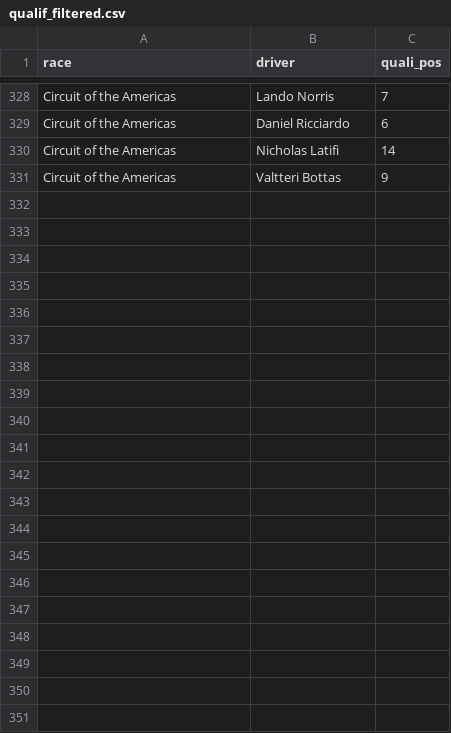
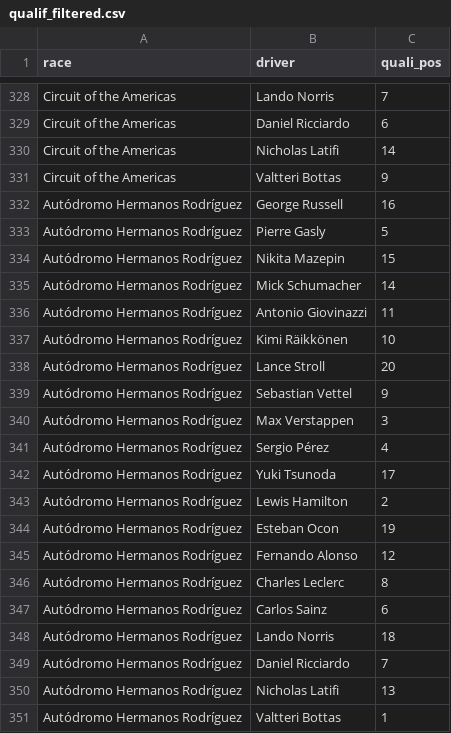
Before and after one commit to jGalanDS/redbull_espa, a CSV file: data_f1/qualif_filtered.csv, drawn as a sheet; only a part is shown, gaps mark what is left out.

```diff
--- a/data_f1/qualif_filtered.csv
+++ b/data_f1/qualif_filtered.csv
@@ -331 +331,21 @@ Circuit of the Americas,Nicholas Latifi,14
 Circuit of the Americas,Valtteri Bottas,9
+Autódromo Hermanos Rodríguez,George Russell,16
+Autódromo Hermanos Rodríguez,Pierre Gasly,5
+Autódromo Hermanos Rodríguez,Nikita Mazepin,15
+Autódromo Hermanos Rodríguez,Mick Schumacher,14
+Autódromo Hermanos Rodríguez,Antonio Giovinazzi,11
+Autódromo Hermanos Rodríguez,Kimi Räikkönen,10
+Autódromo Hermanos Rodríguez,Lance Stroll,20
+Autódromo Hermanos Rodríguez,Sebastian Vettel,9
+Autódromo Hermanos Rodríguez,Max Verstappen,3
+Autódromo Hermanos Rodríguez,Sergio Pérez,4
+Autódromo Hermanos Rodríguez,Yuki Tsunoda,17
+Autódromo Hermanos Rodríguez,Lewis Hamilton,2
+Autódromo Hermanos Rodríguez,Esteban Ocon,19
+Autódromo Hermanos Rodríguez,Fernando Alonso,12
+Autódromo Hermanos Rodríguez,Charles Leclerc,8
+Autódromo Hermanos Rodríguez,Carlos Sainz,6
+Autódromo Hermanos Rodríguez,Lando Norris,18
+Autódromo Hermanos Rodríguez,Daniel Ricciardo,7
+Autódromo Hermanos Rodríguez,Nicholas Latifi,13
+Autódromo Hermanos Rodríguez,Valtteri Bottas,1
```
Also changed, not shown: data_f1/cleaned_data.csv, data_f1/data_filtered.csv, 16 other files.
